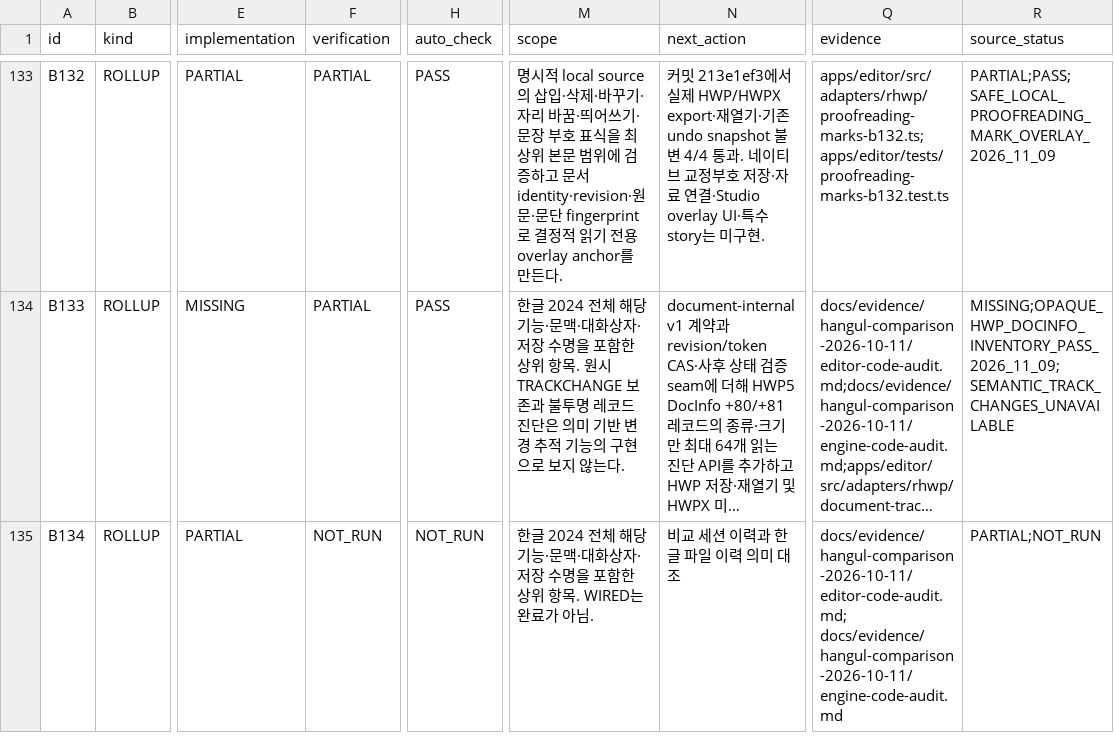
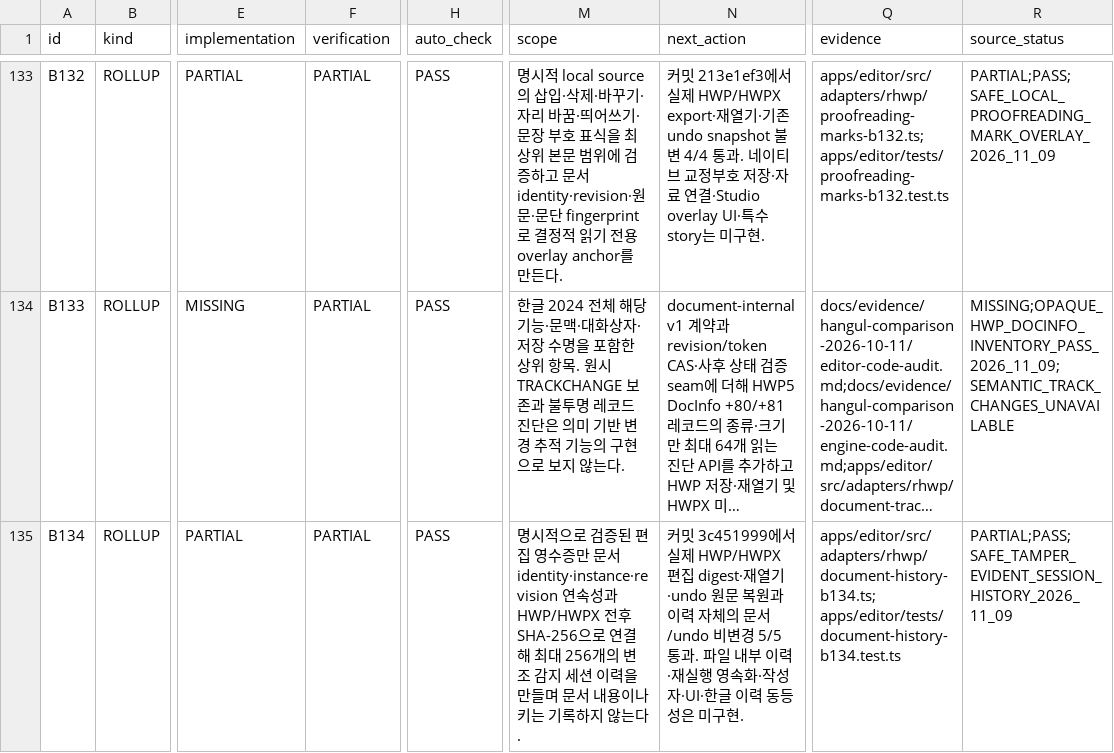
Before and after one commit to jjome/jueony, a CSV file: docs/jueony-work-checklist.csv, drawn as a sheet; only a part is shown, gaps mark what is left out; long unchanged cells end in …; the diff covers the shown part only; the diff names each change by its address in the sheet, - before the commit and + after, or states it on an @@ line.

Commit message:
docs(editor): record safe review and preference progress

```diff
--- a/docs/jueony-work-checklist.csv
+++ b/docs/jueony-work-checklist.csv
-F135 (verification): NOT_RUN
+F135 (verification): PARTIAL
-H135 (auto_check): NOT_RUN
+H135 (auto_check): PASS
-M135 (scope): 한글 2024 전체 해당 기능·문맥·대화상자·저장 수명을 포함한 상위 항목. WIRED는 완료가 아님.
+M135 (scope): 명시적으로 검증된 편집 영수증만 문서 identity·instance·revision 연속성과 HWP/HWPX 전후 SHA-256으로 연결해 최대 256개의 변조 감지 세션 이력을 만들며 문서 내용이나 키는 기록하지 않는다.
-N135 (next_action): 비교 세션 이력과 한글 파일 이력 의미 대조
+N135 (next_action): 커밋 3c451999에서 실제 HWP/HWPX 편집 digest·재열기·undo 원문 복원과 이력 자체의 문서/undo 비변경 5/5 통과. 파일 내부 이력·재실행 영속화·작성자·UI·한글 이력 동등성은 미구현.
-Q135 (evidence): docs/evidence/hangul-comparison-2026-10-11/editor-code-audit.md; docs/evidence/hangul-comparison-2026-10-11/engine-code-audit.md
+Q135 (evidence): apps/editor/src/adapters/rhwp/document-history-b134.ts; apps/editor/tests/document-history-b134.test.ts
-R135 (source_status): PARTIAL;NOT_RUN
+R135 (source_status): PARTIAL;PASS;SAFE_TAMPER_EVIDENT_SESSION_HISTORY_2026_11_09
```
Also changed, not shown: 12 edited cells elsewhere in this file, 5 other files.
